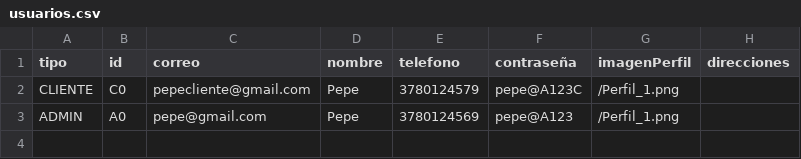
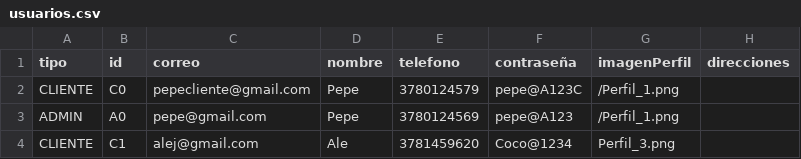
Before and after one commit to alejandrodeloza/Proyecto_final_Punto_de_Venta, a CSV file: datos/usuarios.csv, drawn as a sheet.

```diff
--- a/datos/usuarios.csv
+++ b/datos/usuarios.csv
@@ -3 +3,2 @@ CLIENTE,C0,pepecliente@gmail.com,Pepe,3780124579,pepe@A123C,/Perfil_1.png,
 ADMIN,A0,pepe@gmail.com,Pepe,3780124569,pepe@A123,/Perfil_1.png,
+CLIENTE,C1,alej@gmail.com,Ale,3781459620,Coco@1234,Perfil_3.png,
```
Also changed, not shown: datos/productos.csv, 4 other files.
